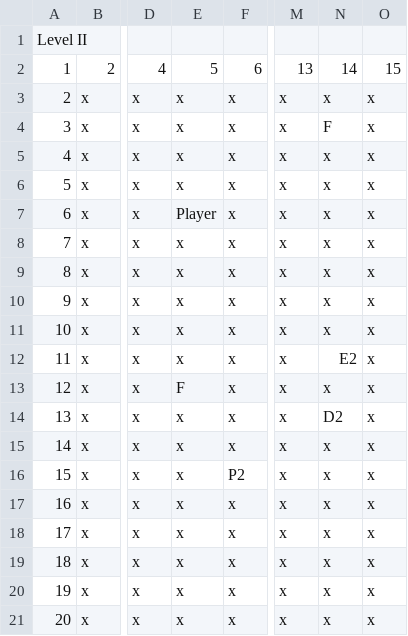
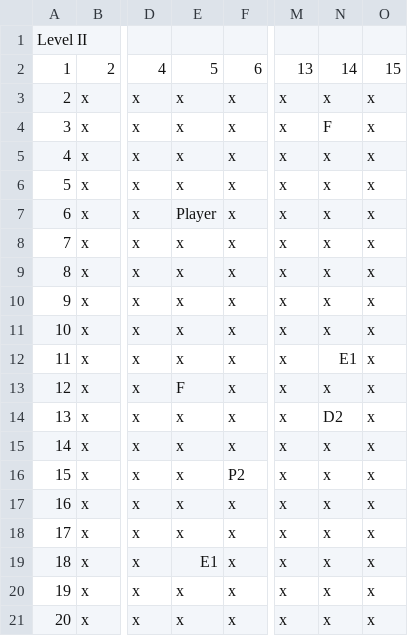
Before and after one commit to bveal52/CSSE375-Team12-vealbw-mcclenms, a CSV file: levels/LEVEL2.csv, drawn as a sheet; only a part is shown, gaps mark what is left out; the diff names each change by its address in the sheet, - before the commit and + after, or states it on an @@ line.

```diff
--- a/levels/LEVEL2.csv
+++ b/levels/LEVEL2.csv
-N12: E2
+N12: E1
-E19: x
+E19: E1
```
Also changed, not shown: levels/LEVEL4.csv.
